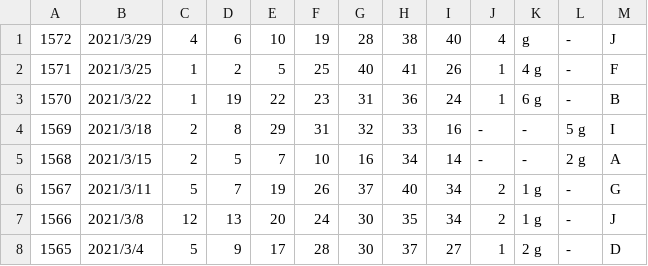
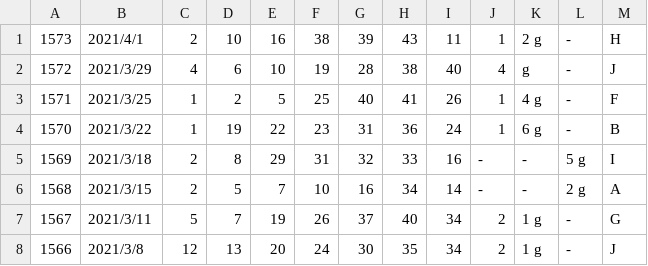
Before and after one commit to vpn62399/memo, a CSV file: loto6.csv, drawn as a sheet; only a part is shown; the shorter side is filled out with more unchanged rows.

```diff
--- a/loto6.csv
+++ b/loto6.csv
@@ -1 +1,2 @@
+1573,2021/4/1,2,10,16,38,39,43,11,1,2 g,-,H,
 1572,2021/3/29,4,6,10,19,28,38,40,4,g,-,J,
```
Also changed, not shown: loto6c.csv, 3 other files.
